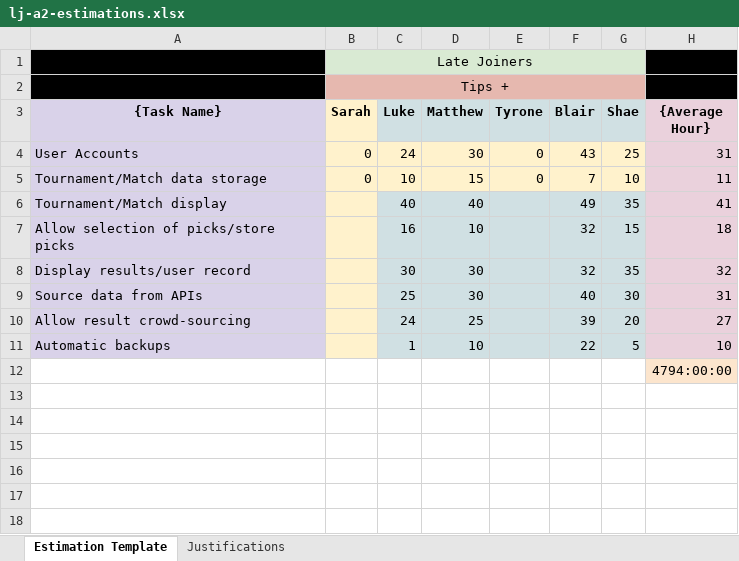
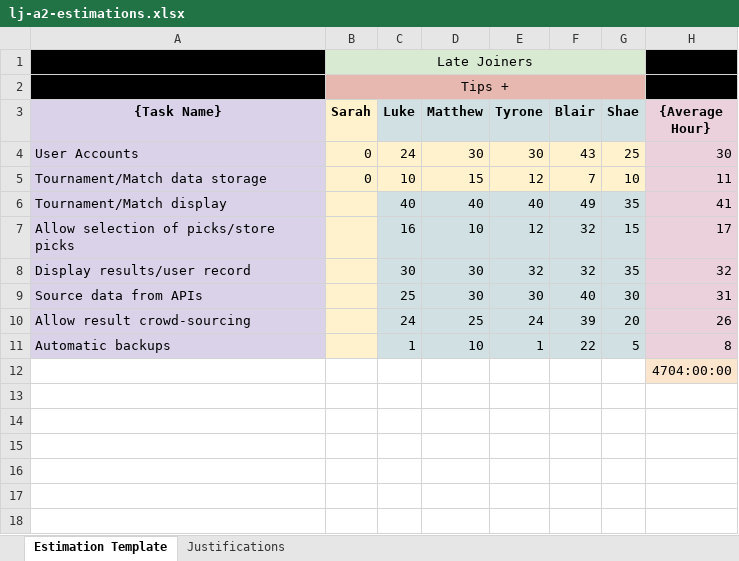
Before and after one commit to LateJoiners/docs, an Excel workbook: assignment-2/lj-a2-estimations.xlsx, sheet Estimation Template, drawn as a sheet; only a part is shown; values as stored, in another font and other column widths than the file's, no borders; the diff names each change by its address in the sheet, - before the commit and + after, or states it on an @@ line.

Commit message:
added Tyrones estimations

```diff
--- a/assignment-2/lj-a2-estimations.xlsx (sheet Estimation Template)
+++ b/assignment-2/lj-a2-estimations.xlsx (sheet Estimation Template)
-E4 (Tyrone): 0
+E4 (Tyrone): 30
-H4 ({Average Hour}): 31
+H4 ({Average Hour}): 30
-E5 (Tyrone): 0
+E5 (Tyrone): 12
-E6 (Tyrone): (empty)
+E6 (Tyrone): 40
-E7 (Tyrone): (empty)
+E7 (Tyrone): 12
-H7 ({Average Hour}): 18
+H7 ({Average Hour}): 17
-E8 (Tyrone): (empty)
+E8 (Tyrone): 32
-E9 (Tyrone): (empty)
+E9 (Tyrone): 30
-E10 (Tyrone): (empty)
+E10 (Tyrone): 24
-H10 ({Average Hour}): 27
+H10 ({Average Hour}): 26
-E11 (Tyrone): (empty)
+E11 (Tyrone): 1
-H11 ({Average Hour}): 10
+H11 ({Average Hour}): 8
-H12 ({Average Hour}): 4794:00:00
+H12 ({Average Hour}): 4704:00:00
```
